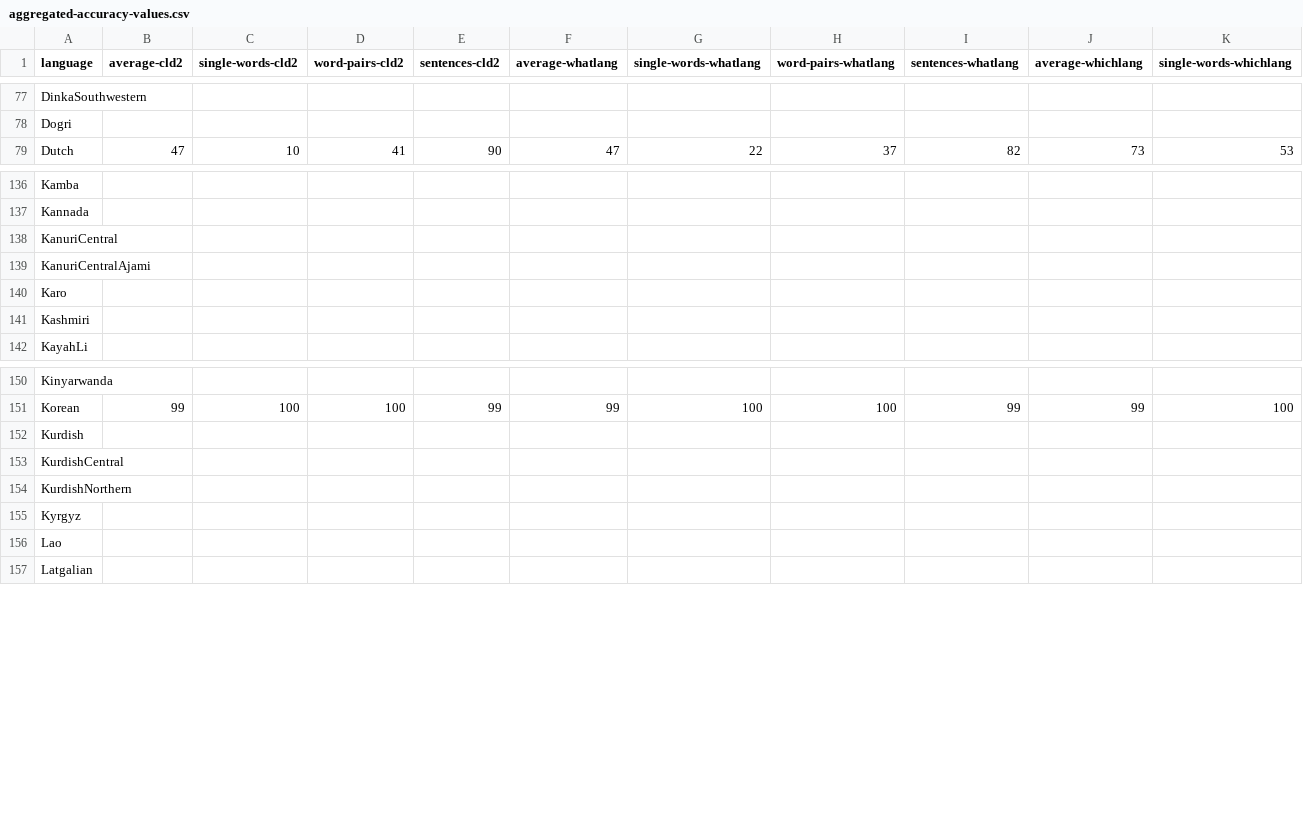
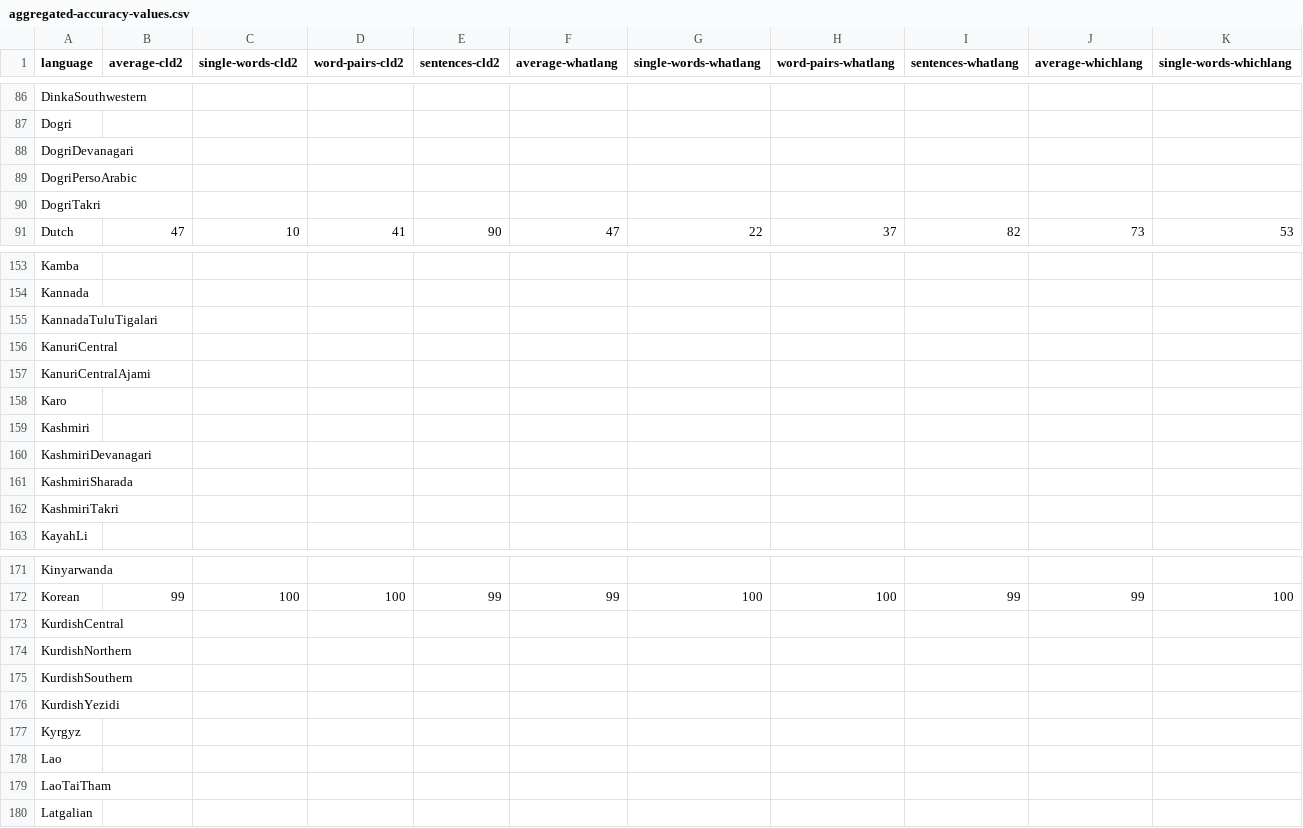
Before and after one commit to RoDmitry/lingua-rs, a CSV file: accuracy-reports/aggregated-accuracy-values.csv, drawn as a sheet; only a part is shown, gaps mark what is left out; removed rows and columns are numbered as before the commit, all else as after; rows hold the shown columns only; the diff covers the shown part only; the diff names each change by its address in the sheet, - before the commit and + after, or states it on an @@ line.

```diff
--- a/accuracy-reports/aggregated-accuracy-values.csv
+++ b/accuracy-reports/aggregated-accuracy-values.csv
+row 88: DogriDevanagari
+row 89: DogriPersoArabic
+row 90: DogriTakri
+row 155: KannadaTuluTigalari
+row 160: KashmiriDevanagari
+row 161: KashmiriSharada
+row 162: KashmiriTakri
-row 152: Kurdish
+row 175: KurdishSouthern
+row 176: KurdishYezidi
+row 179: LaoTaiTham
```
Also changed, not shown: 50 added rows and 4 edited cells elsewhere in this file, 2 other files.
